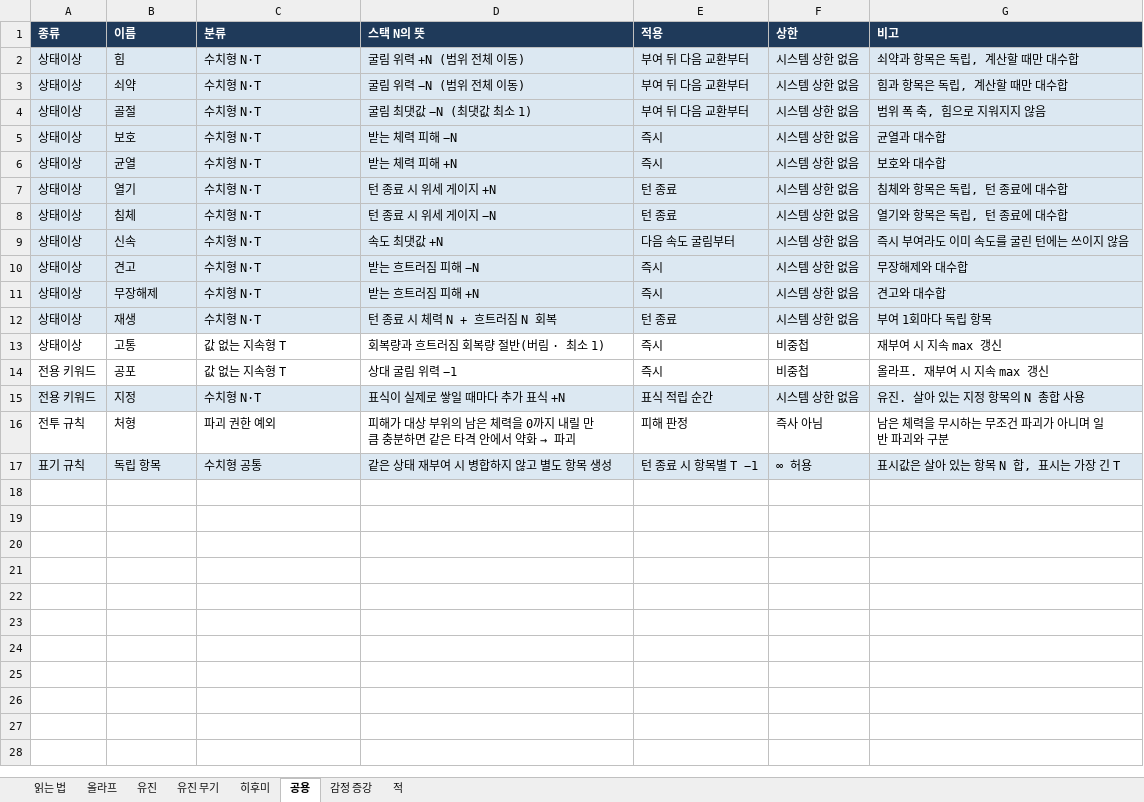
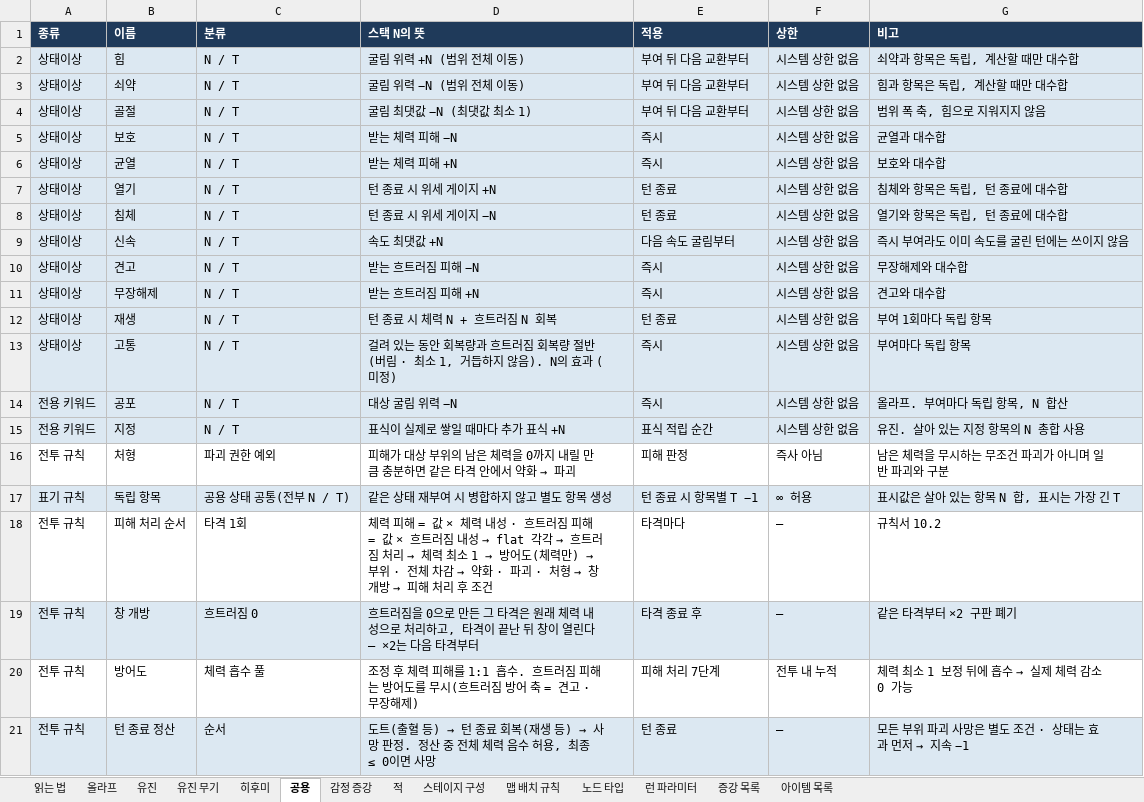
Before and after one commit to Omido-svg/Project-Abyss, an Excel workbook: Docs/전투 콘텐츠 명세.xlsx, sheet 공용, drawn as a sheet; values as stored, in another font and other column widths than the file's, no borders; the diff names each change by its address in the sheet, - before the commit and + after, or states it on an @@ line.

```diff
--- a/Docs/전투 콘텐츠 명세.xlsx (sheet 공용)
+++ b/Docs/전투 콘텐츠 명세.xlsx (sheet 공용)
+sheet tab: 스테이지 구성
+sheet tab: 맵 배치 규칙
+sheet tab: 노드 타입
+sheet tab: 런 파라미터
+sheet tab: 증강 목록
+sheet tab: 아이템 목록
-C2:C12 (분류): 수치형 N·T
+C2:C12 (분류): N / T
-A13:G14 fill: none
+A13:G14 fill: #DCE8F2
-C13:C14 (분류): 값 없는 지속형 T
+C13:C14 (분류): N / T
-D13 (스택 N의 뜻): 회복량과 흐트러짐 회복량 절반(버림 · 최소 1)
+D13 (스택 N의 뜻): 걸려 있는 동안 회복량과 흐트러짐 회복량 절반(버림 · 최소 1, 거듭하지 않음). N의 효과 (미정)
-F13:F14 (상한): 비중첩
+F13:F14 (상한): 시스템 상한 없음
-G13 (비고): 재부여 시 지속 max 갱신
+G13 (비고): 부여마다 독립 항목
-D14 (스택 N의 뜻): 상대 굴림 위력 −1
+D14 (스택 N의 뜻): 대상 굴림 위력 −N
-G14 (비고): 올라프. 재부여 시 지속 max 갱신
+G14 (비고): 올라프. 부여마다 독립 항목, N 합산
-C15 (분류): 수치형 N·T
+C15 (분류): N / T
-C17 (분류): 수치형 공통
+C17 (분류): 공용 상태 공통(전부 N / T)
+row 18: 전투 규칙 | 피해 처리 순서 | 타격 1회 | 체력 피해 = 값 × 체력 내성 · 흐트러짐 피해 = 값 × 흐트러짐 내성 → flat 각각 → 흐트러짐 처리 → 체력 최소 1 → 방어도(체력만) → 부위 · 전체 차감 → 약화 · 파괴 · 처형 → 창 개방 → 피해 처리 후 조건 | 타격마다 | — | 규칙서 10.2
+row 19: 전투 규칙 | 창 개방 | 흐트러짐 0 | 흐트러짐을 0으로 만든 그 타격은 원래 체력 내성으로 처리하고, 타격이 끝난 뒤 창이 열린다 — ×2는 다음 타격부터 | 타격 종료 후 | — | 같은 타격부터 ×2 구판 폐기
+row 20: 전투 규칙 | 방어도 | 체력 흡수 풀 | 조정 후 체력 피해를 1:1 흡수. 흐트러짐 피해는 방어도를 무시(흐트러짐 방어 축 = 견고 · 무장해제) | 피해 처리 7단계 | 전투 내 누적 | 체력 최소 1 보정 뒤에 흡수 → 실제 체력 감소 0 가능
+row 21: 전투 규칙 | 턴 종료 정산 | 순서 | 도트(출혈 등) → 턴 종료 회복(재생 등) → 사망 판정. 정산 중 전체 체력 음수 허용, 최종 ≤ 0이면 사망 | 턴 종료 | — | 모든 부위 파괴 사망은 별도 조건 · 상태는 효과 먼저 → 지속 −1
```
Also changed, not shown: sheet 유진, sheet 올라프, 3 other files.
